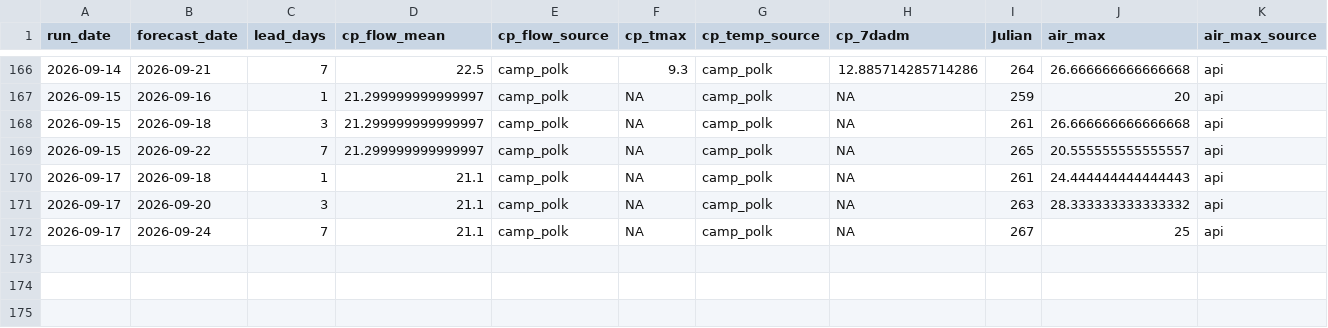
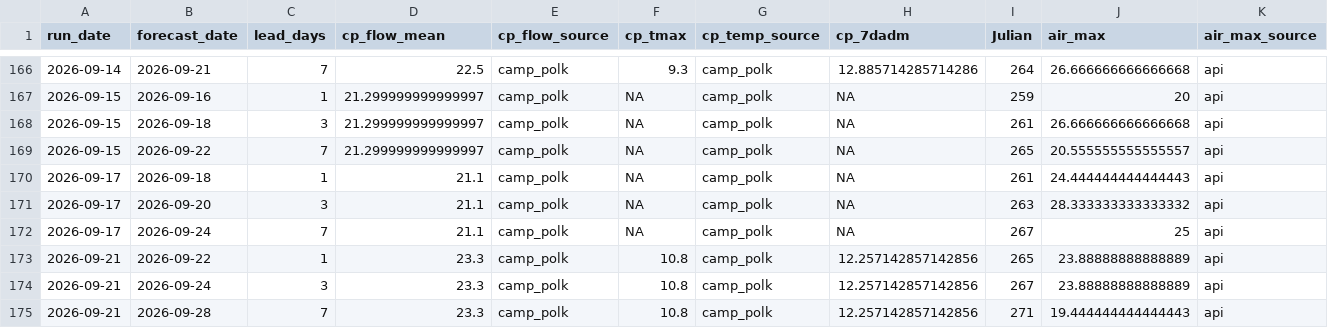
Before and after one commit to FlowWest/whychusModel, a CSV file: output/model-inputs-log.csv, drawn as a sheet; only a part is shown, gaps mark what is left out; rows hold the shown columns only; the diff names each change by its address in the sheet, - before the commit and + after, or states it on an @@ line.

```diff
--- a/output/model-inputs-log.csv
+++ b/output/model-inputs-log.csv
+row 173: 2026-09-21 | 2026-09-22 | 1 | 23.3 | camp_polk | 10.8 | camp_polk | 12.257142857142856 | 265 | 23.88888888888889 | api
+row 174: 2026-09-21 | 2026-09-24 | 3 | 23.3 | camp_polk | 10.8 | camp_polk | 12.257142857142856 | 267 | 23.88888888888889 | api
+row 175: 2026-09-21 | 2026-09-28 | 7 | 23.3 | camp_polk | 10.8 | camp_polk | 12.257142857142856 | 271 | 19.444444444444443 | api
```
Also changed, not shown: output/instream-forecast-log.csv.
